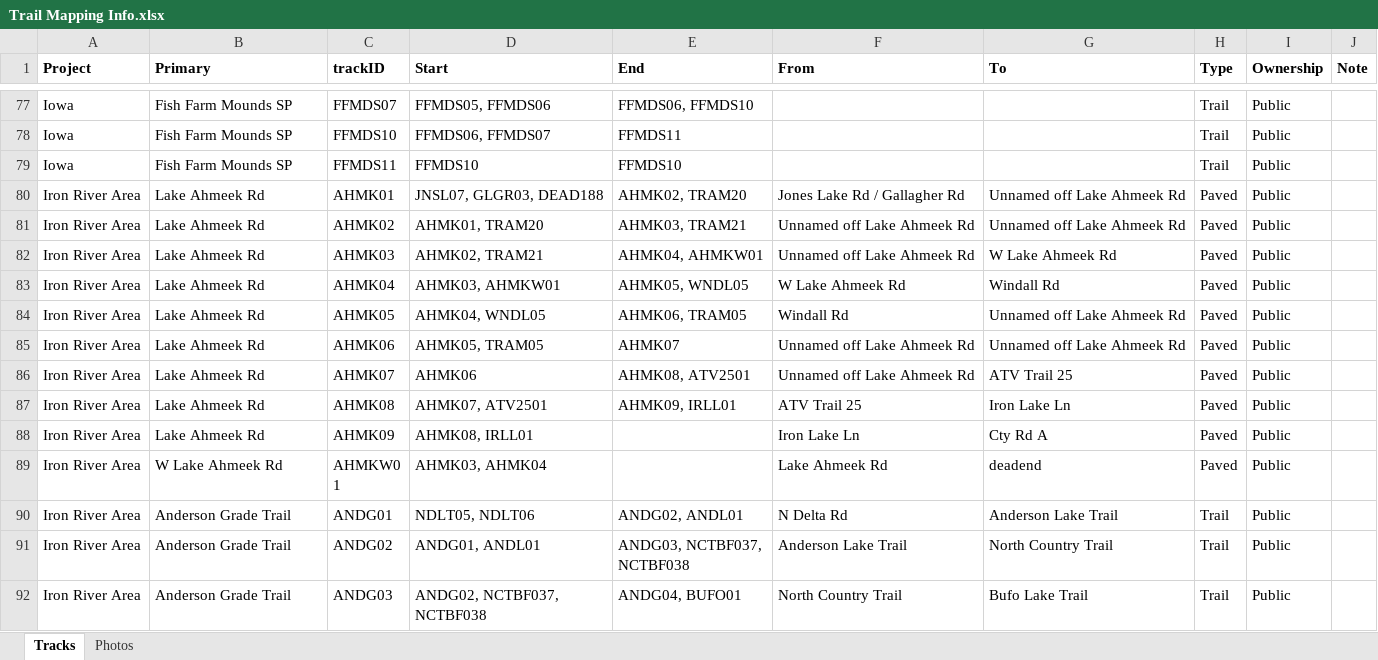
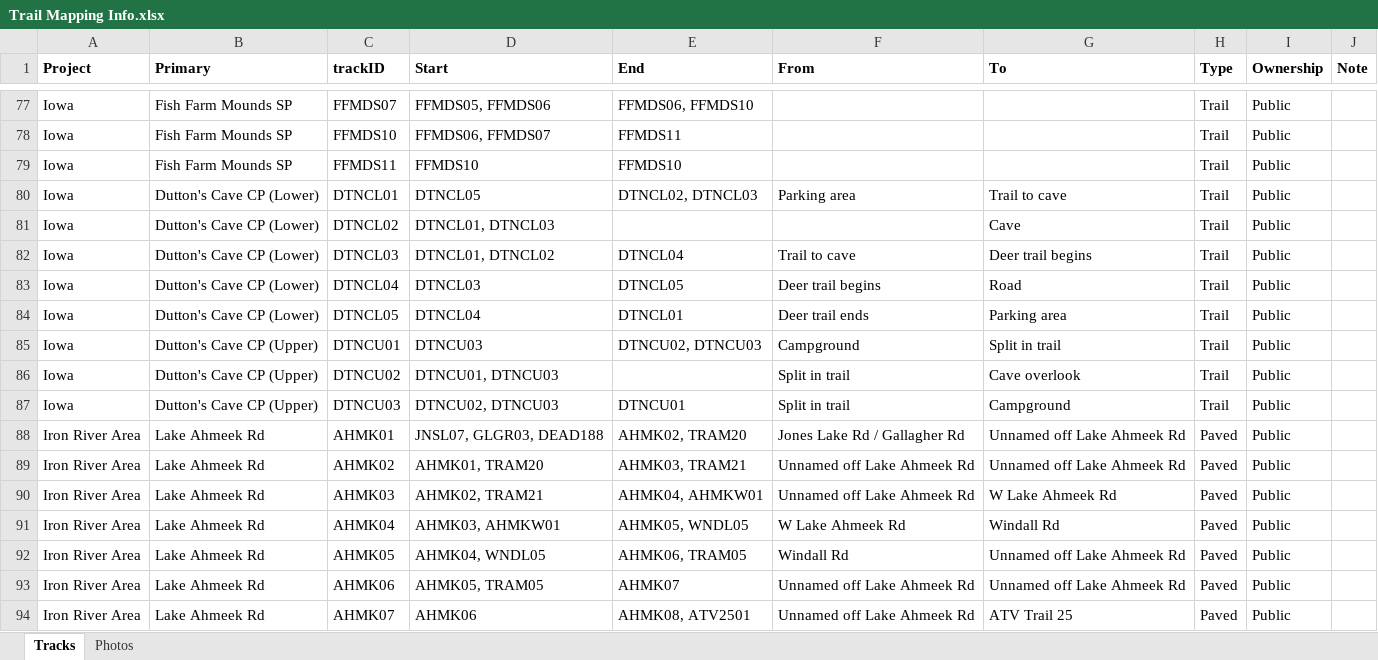
Before and after one commit to droglenc/MAPPING, an Excel workbook: Data/Trail Mapping Info.xlsx, sheet Tracks, drawn as a sheet; only a part is shown, gaps mark what is left out; the shorter side is filled out with more unchanged rows; values as stored, in another font and other column widths than the file's, no borders; the diff names each change by its address in the sheet, - before the commit and + after, or states it on an @@ line.

Commit message:
Added Duttons Cave

```diff
--- a/Data/Trail Mapping Info.xlsx (sheet Tracks)
+++ b/Data/Trail Mapping Info.xlsx (sheet Tracks)
+row 80: Iowa | Dutton's Cave CP (Lower) | DTNCL01 | DTNCL05 | DTNCL02, DTNCL03 | Parking area | Trail to cave | Trail | Public
+row 81: Iowa | Dutton's Cave CP (Lower) | DTNCL02 | DTNCL01, DTNCL03 |  |  | Cave | Trail | Public
+row 82: Iowa | Dutton's Cave CP (Lower) | DTNCL03 | DTNCL01, DTNCL02 | DTNCL04 | Trail to cave | Deer trail begins | Trail | Public
+row 83: Iowa | Dutton's Cave CP (Lower) | DTNCL04 | DTNCL03 | DTNCL05 | Deer trail begins | Road | Trail | Public
+row 84: Iowa | Dutton's Cave CP (Lower) | DTNCL05 | DTNCL04 | DTNCL01 | Deer trail ends | Parking area | Trail | Public
+row 85: Iowa | Dutton's Cave CP (Upper) | DTNCU01 | DTNCU03 | DTNCU02, DTNCU03 | Campground | Split in trail | Trail | Public
+row 86: Iowa | Dutton's Cave CP (Upper) | DTNCU02 | DTNCU01, DTNCU03 |  | Split in trail | Cave overlook | Trail | Public
+row 87: Iowa | Dutton's Cave CP (Upper) | DTNCU03 | DTNCU02, DTNCU03 | DTNCU01 | Split in trail | Campground | Trail | Public
```
Also changed, not shown: sheet Photos, 23 other files.
